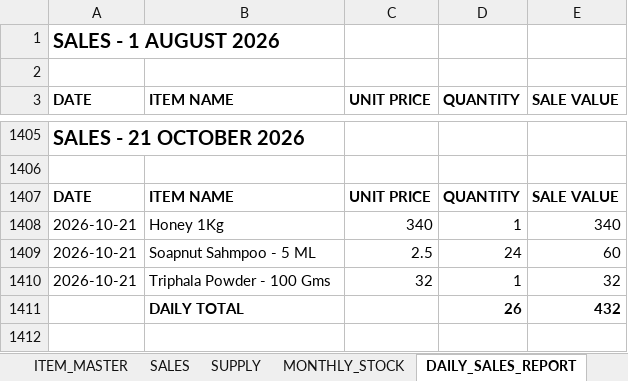
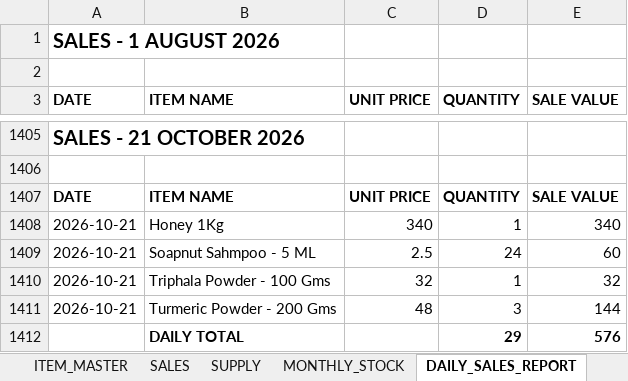
Before and after one commit to suryasai693-lang/daily_sales_website, an Excel workbook: data/sales.xlsx, sheet DAILY_SALES_REPORT, drawn as a sheet; only a part is shown, gaps mark what is left out; values as stored, in another font and other column widths than the file's, no borders; removed rows and columns are numbered as before the commit, all else as after; the diff names each change by its address in the sheet, - before the commit and + after, or states it on an @@ line.

Commit message:
Update sales.xlsx from DailyStock

```diff
--- a/data/sales.xlsx (sheet DAILY_SALES_REPORT)
+++ b/data/sales.xlsx (sheet DAILY_SALES_REPORT)
-row 1411:  | DAILY TOTAL |  | 26 | 432
+row 1411: 2026-10-21 | Turmeric Powder - 200 Gms | 48 | 3 | 144
+row 1412:  | DAILY TOTAL |  | 29 | 576
```
Also changed, not shown: sheet SALES, sheet MONTHLY_STOCK.
